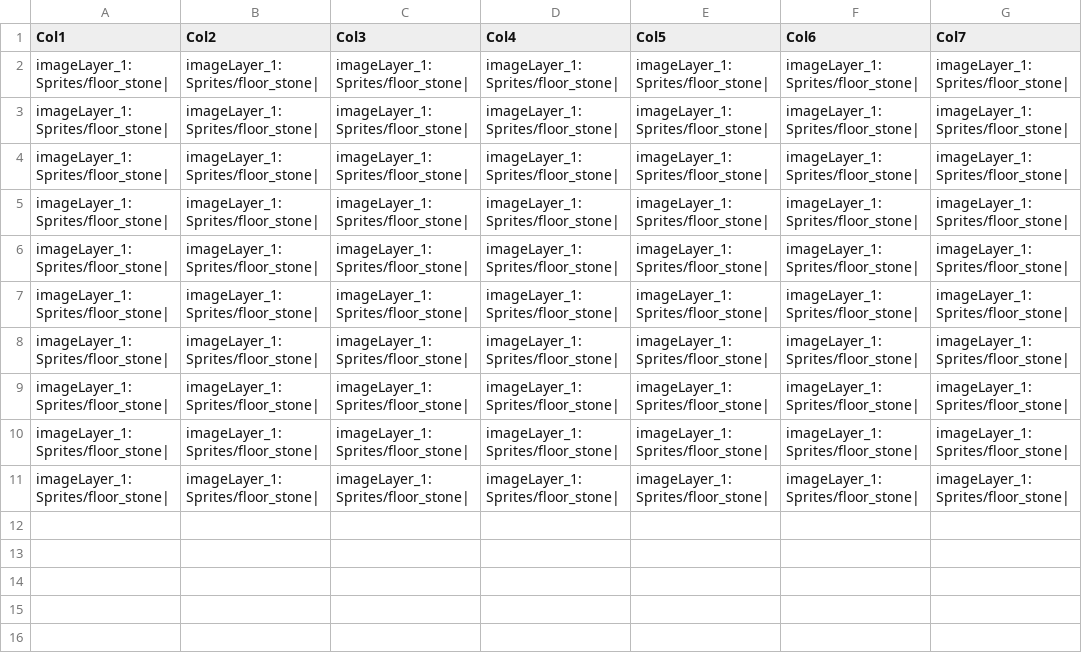
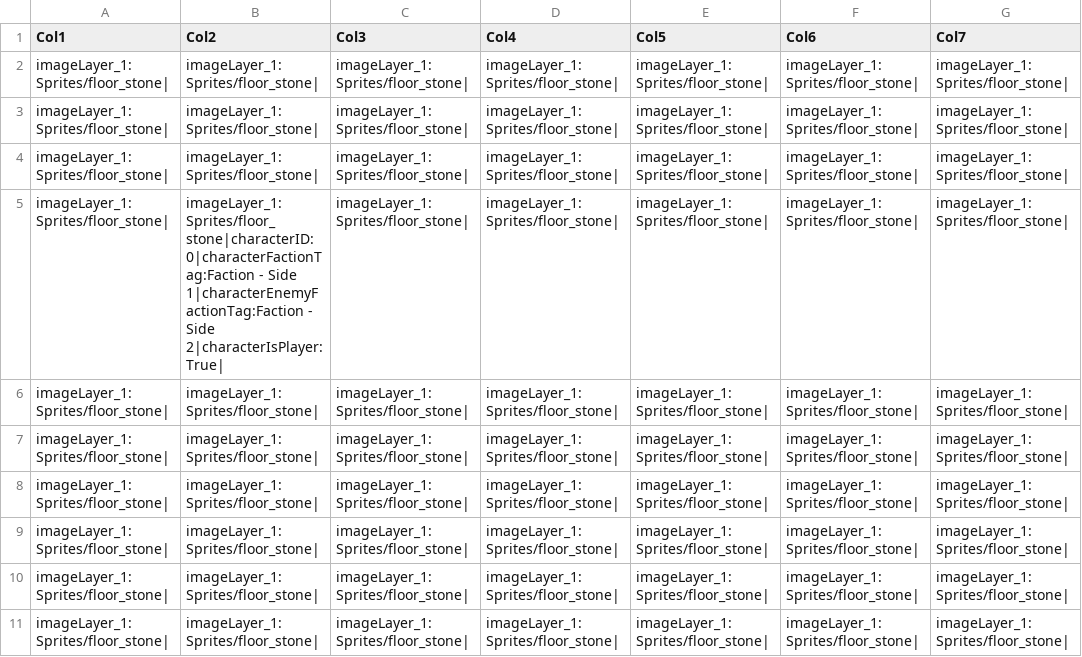
Before and after one commit to rayfrye/2D-Turn-Based-RPG, a CSV file: Assets/Resources/CSV/Test Level.csv, drawn as a sheet; only a part is shown; the diff names each change by its address in the sheet, - before the commit and + after, or states it on an @@ line.

Commit message:
Build 8
Update CreateCells script to read in characters from csv.

```diff
--- a/Assets/Resources/CSV/Test Level.csv
+++ b/Assets/Resources/CSV/Test Level.csv
-B5 (Col2): imageLayer_1:Sprites/floor_stone|
+B5 (Col2): imageLayer_1:Sprites/floor_stone|characterID:0|characterFactionTag:Faction - Side 1|characterEnemyFactionTag:Faction - Side 2|characterIsPlayer:True|
```
Also changed, not shown: 5 other files.
